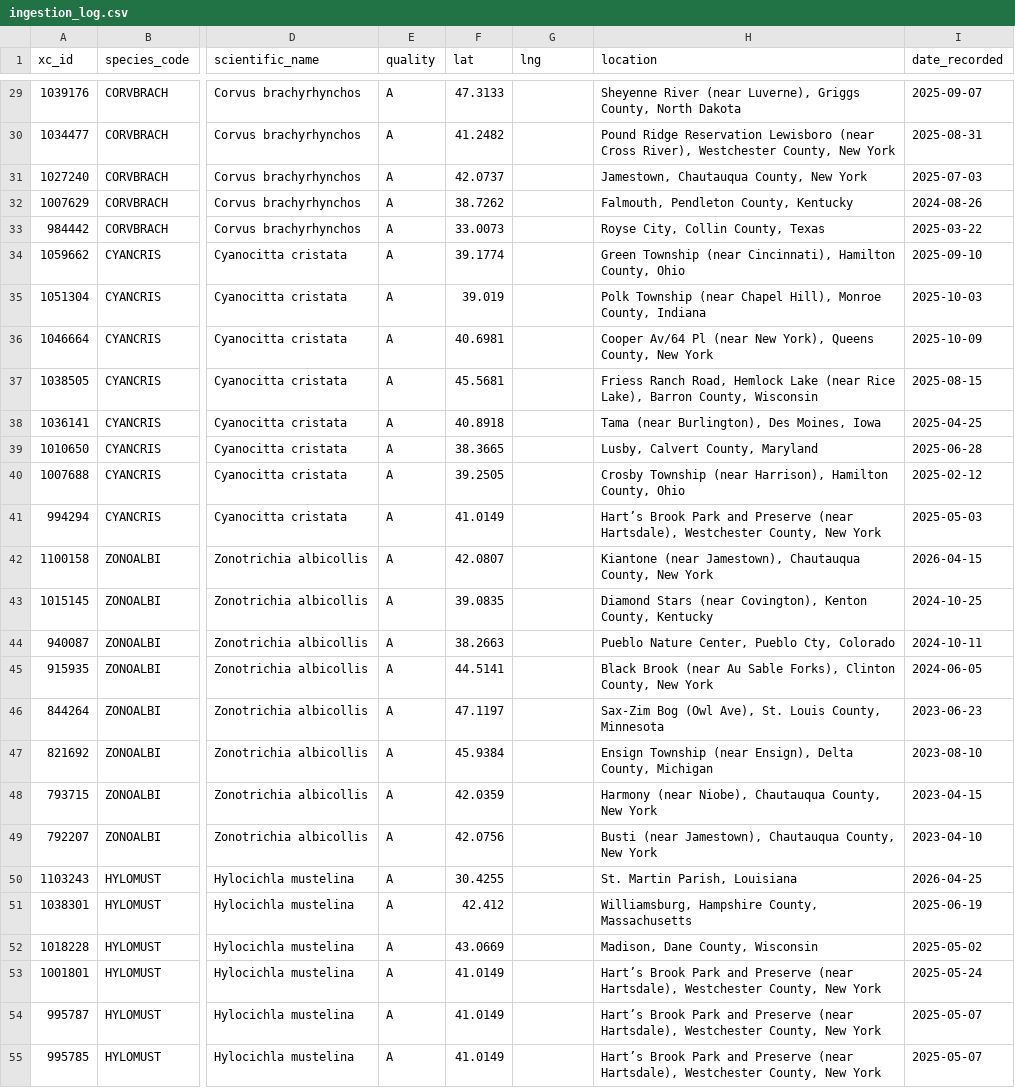
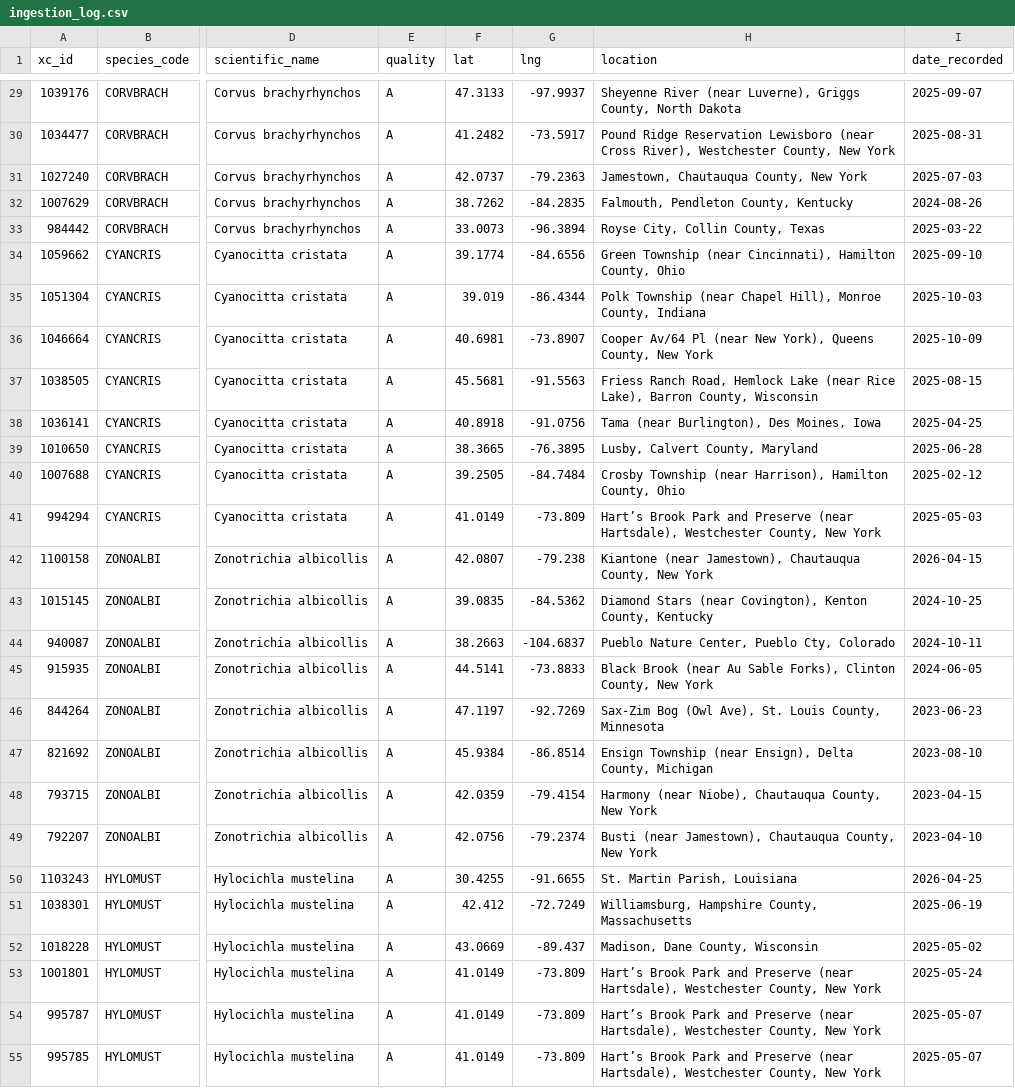
Before and after one commit to hunterdjacobson/birdnet-ct-pipeline, a CSV file: metadata/ingestion_log.csv, drawn as a sheet; only a part is shown, gaps mark what is left out; the diff covers the shown part only; the diff names each change by its address in the sheet, - before the commit and + after, or states it on an @@ line.

```diff
--- a/metadata/ingestion_log.csv
+++ b/metadata/ingestion_log.csv
-G29 (lng): (empty)
+G29 (lng): -97.9937
-G30 (lng): (empty)
+G30 (lng): -73.5917
-G31 (lng): (empty)
+G31 (lng): -79.2363
-G32 (lng): (empty)
+G32 (lng): -84.2835
-G33 (lng): (empty)
+G33 (lng): -96.3894
-G34 (lng): (empty)
+G34 (lng): -84.6556
-G35 (lng): (empty)
+G35 (lng): -86.4344
-G36 (lng): (empty)
+G36 (lng): -73.8907
-G37 (lng): (empty)
+G37 (lng): -91.5563
-G38 (lng): (empty)
+G38 (lng): -91.0756
-G39 (lng): (empty)
+G39 (lng): -76.3895
-G40 (lng): (empty)
+G40 (lng): -84.7484
-G41 (lng): (empty)
+G41 (lng): -73.809
-G42 (lng): (empty)
+G42 (lng): -79.238
-G43 (lng): (empty)
+G43 (lng): -84.5362
-G44 (lng): (empty)
+G44 (lng): -104.6837
-G45 (lng): (empty)
+G45 (lng): -73.8833
-G46 (lng): (empty)
+G46 (lng): -92.7269
-G47 (lng): (empty)
+G47 (lng): -86.8514
-G48 (lng): (empty)
+G48 (lng): -79.4154
-G49 (lng): (empty)
+G49 (lng): -79.2374
-G50 (lng): (empty)
+G50 (lng): -91.6655
-G51 (lng): (empty)
+G51 (lng): -72.7249
-G52 (lng): (empty)
+G52 (lng): -89.437
-G53:G55 (lng): (empty)
+G53:G55 (lng): -73.809
```
Also changed, not shown: 49 edited cells elsewhere in this file, 1 other file.
